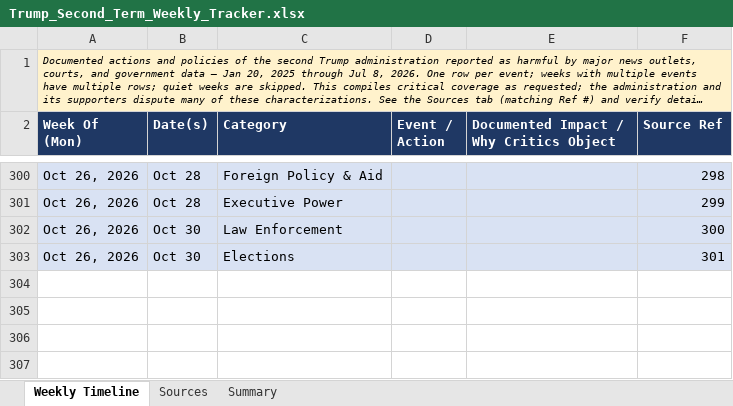
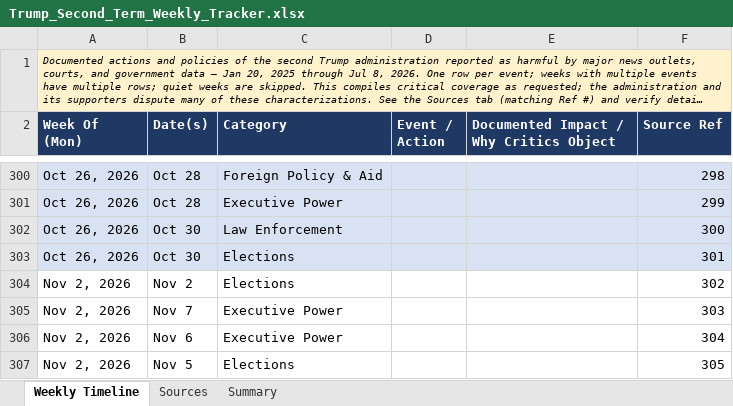
Before and after one commit to APhantomStranger/rights-left, an Excel workbook: data/Trump_Second_Term_Weekly_Tracker.xlsx, sheet Weekly Timeline, drawn as a sheet; only a part is shown, gaps mark what is left out; long unchanged cells end in …; values as stored, in another font and other column widths than the file's, no borders; charts and pictures not drawn; the diff names each change by its address in the sheet, - before the commit and + after, or states it on an @@ line.

```diff
--- a/data/Trump_Second_Term_Weekly_Tracker.xlsx (sheet Weekly Timeline)
+++ b/data/Trump_Second_Term_Weekly_Tracker.xlsx (sheet Weekly Timeline)
+row 304: Nov 2, 2026 | Nov 2 | Elections |  |  | 302
+row 305: Nov 2, 2026 | Nov 7 | Executive Power |  |  | 303
+row 306: Nov 2, 2026 | Nov 6 | Executive Power |  |  | 304
+row 307: Nov 2, 2026 | Nov 5 | Elections |  |  | 305
```
Also changed, not shown: sheet Sources, sheet Summary, data/MAGA_Crime_Tracker.xlsx, 4 other files.
